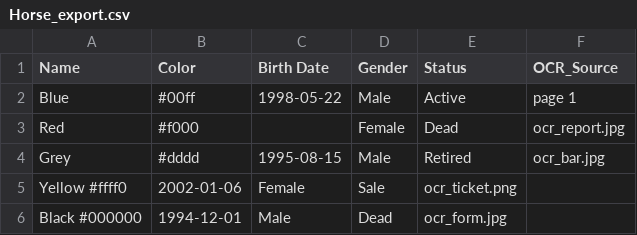
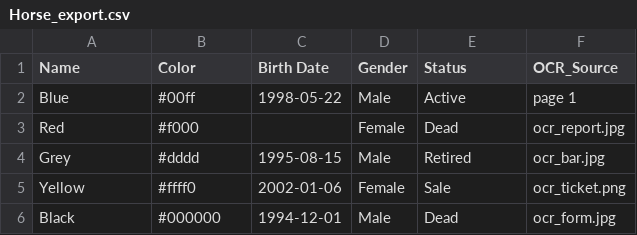
Before and after one commit to Thunderhorse891/XBAR, a CSV file: Horse_export.csv, drawn as a sheet; removed rows and columns are numbered as before the commit, all else as after; the diff names each change by its address in the sheet, - before the commit and + after, or states it on an @@ line.

Commit message:
Update Horse_export.csv

```diff
--- a/Horse_export.csv
+++ b/Horse_export.csv
-row 5: Yellow #ffff0 | 2002-01-06 | Female | Sale | ocr_ticket.png
-row 6: Black #000000 | 1994-12-01 | Male | Dead | ocr_form.jpg
+row 5: Yellow | #ffff0 | 2002-01-06 | Female | Sale | ocr_ticket.png
+row 6: Black | #000000 | 1994-12-01 | Male | Dead | ocr_form.jpg
```
